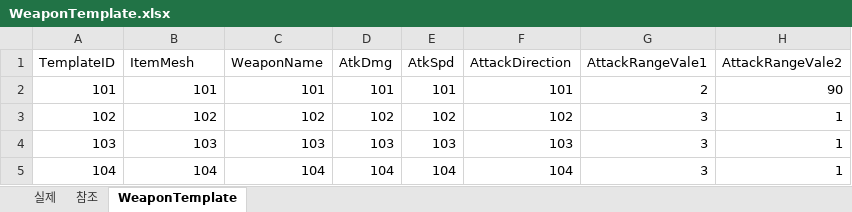
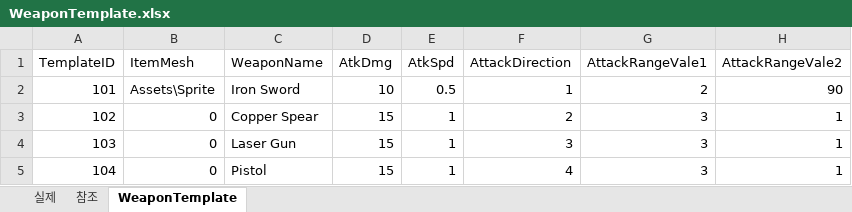
Before and after one commit to Yupdown/Project-GA, an Excel workbook: Assets/NonAssets/WeaponTemplate.xlsx, sheet WeaponTemplate, drawn as a sheet; values as stored, in another font and other column widths than the file's, no borders; the diff names each change by its address in the sheet, - before the commit and + after, or states it on an @@ line.

```diff
--- a/Assets/NonAssets/WeaponTemplate.xlsx (sheet WeaponTemplate)
+++ b/Assets/NonAssets/WeaponTemplate.xlsx (sheet WeaponTemplate)
-B2 (ItemMesh): 101
+B2 (ItemMesh): Assets\Sprite
-C2 (WeaponName): 101
+C2 (WeaponName): Iron Sword
-D2 (AtkDmg): 101
+D2 (AtkDmg): 10
-E2 (AtkSpd): 101
+E2 (AtkSpd): 0.5
-F2 (AttackDirection): 101
+F2 (AttackDirection): 1
-B3 (ItemMesh): 102
+B3 (ItemMesh): 0
-C3 (WeaponName): 102
+C3 (WeaponName): Copper Spear
-D3 (AtkDmg): 102
+D3 (AtkDmg): 15
-E3 (AtkSpd): 102
+E3 (AtkSpd): 1
-F3 (AttackDirection): 102
+F3 (AttackDirection): 2
-B4 (ItemMesh): 103
+B4 (ItemMesh): 0
-C4 (WeaponName): 103
+C4 (WeaponName): Laser Gun
-D4 (AtkDmg): 103
+D4 (AtkDmg): 15
-E4 (AtkSpd): 103
+E4 (AtkSpd): 1
-F4 (AttackDirection): 103
+F4 (AttackDirection): 3
-B5 (ItemMesh): 104
+B5 (ItemMesh): 0
-C5 (WeaponName): 104
+C5 (WeaponName): Pistol
-D5 (AtkDmg): 104
+D5 (AtkDmg): 15
-E5 (AtkSpd): 104
+E5 (AtkSpd): 1
-F5 (AttackDirection): 104
+F5 (AttackDirection): 4
```
Also changed, not shown: sheet 실제, 48 other files.
